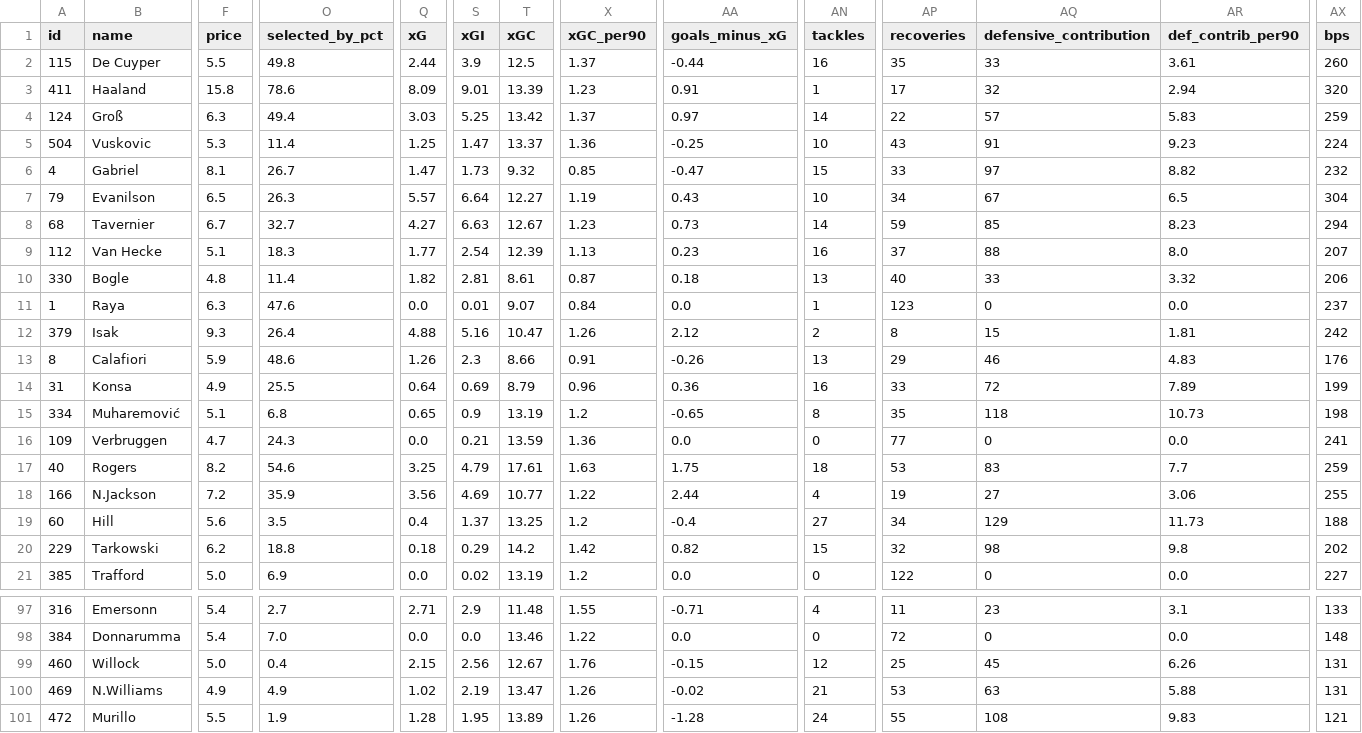
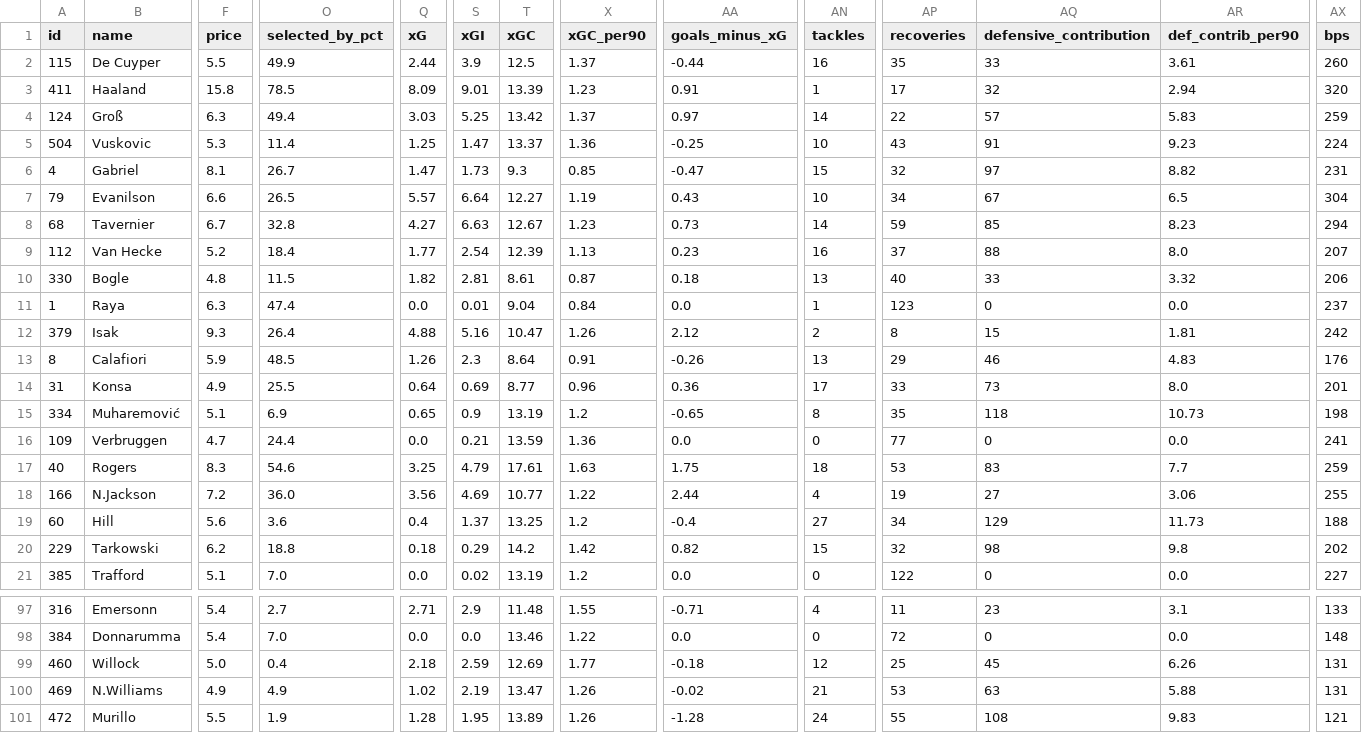
Before and after one commit to iceyfuture/prem_predictor_updated, a CSV file: outputs/fpl_player_stats_2026_27.csv, drawn as a sheet; only a part is shown, gaps mark what is left out; the diff covers the shown part only; the diff names each change by its address in the sheet, - before the commit and + after, or states it on an @@ line.

```diff
--- a/outputs/fpl_player_stats_2026_27.csv
+++ b/outputs/fpl_player_stats_2026_27.csv
-O2 (selected_by_pct): 49.8
+O2 (selected_by_pct): 49.9
-O3 (selected_by_pct): 78.6
+O3 (selected_by_pct): 78.5
-T6 (xGC): 9.32
+T6 (xGC): 9.3
-AP6 (recoveries): 33
+AP6 (recoveries): 32
-AX6 (bps): 232
+AX6 (bps): 231
-F7 (price): 6.5
+F7 (price): 6.6
-O7 (selected_by_pct): 26.3
+O7 (selected_by_pct): 26.5
-O8 (selected_by_pct): 32.7
+O8 (selected_by_pct): 32.8
-F9 (price): 5.1
+F9 (price): 5.2
-O9 (selected_by_pct): 18.3
+O9 (selected_by_pct): 18.4
-O10 (selected_by_pct): 11.4
+O10 (selected_by_pct): 11.5
-O11 (selected_by_pct): 47.6
+O11 (selected_by_pct): 47.4
-T11 (xGC): 9.07
+T11 (xGC): 9.04
-O13 (selected_by_pct): 48.6
+O13 (selected_by_pct): 48.5
-T13 (xGC): 8.66
+T13 (xGC): 8.64
-T14 (xGC): 8.79
+T14 (xGC): 8.77
-AN14 (tackles): 16
+AN14 (tackles): 17
-AQ14 (defensive_contribution): 72
+AQ14 (defensive_contribution): 73
-AR14 (def_contrib_per90): 7.89
+AR14 (def_contrib_per90): 8.0
-AX14 (bps): 199
+AX14 (bps): 201
-O15 (selected_by_pct): 6.8
+O15 (selected_by_pct): 6.9
-O16 (selected_by_pct): 24.3
+O16 (selected_by_pct): 24.4
-F17 (price): 8.2
+F17 (price): 8.3
-O18 (selected_by_pct): 35.9
+O18 (selected_by_pct): 36.0
-O19 (selected_by_pct): 3.5
+O19 (selected_by_pct): 3.6
-F21 (price): 5.0
+F21 (price): 5.1
-O21 (selected_by_pct): 6.9
+O21 (selected_by_pct): 7.0
-Q99 (xG): 2.15
+Q99 (xG): 2.18
-S99 (xGI): 2.56
+S99 (xGI): 2.59
-T99 (xGC): 12.67
+T99 (xGC): 12.69
-X99 (xGC_per90): 1.76
+X99 (xGC_per90): 1.77
-AA99 (goals_minus_xG): -0.15
+AA99 (goals_minus_xG): -0.18
```
Also changed, not shown: 105 edited cells elsewhere in this file, dashboard/ledger.csv, dashboard/props_ledger.csv, 3 other files.
